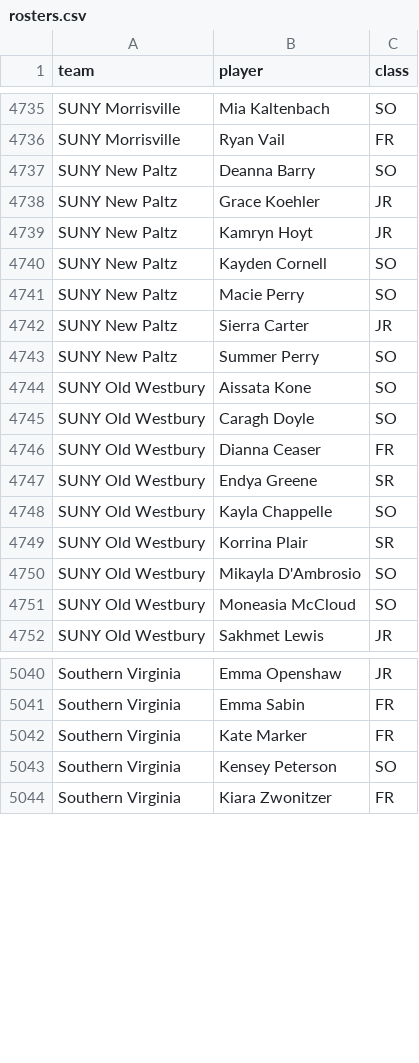
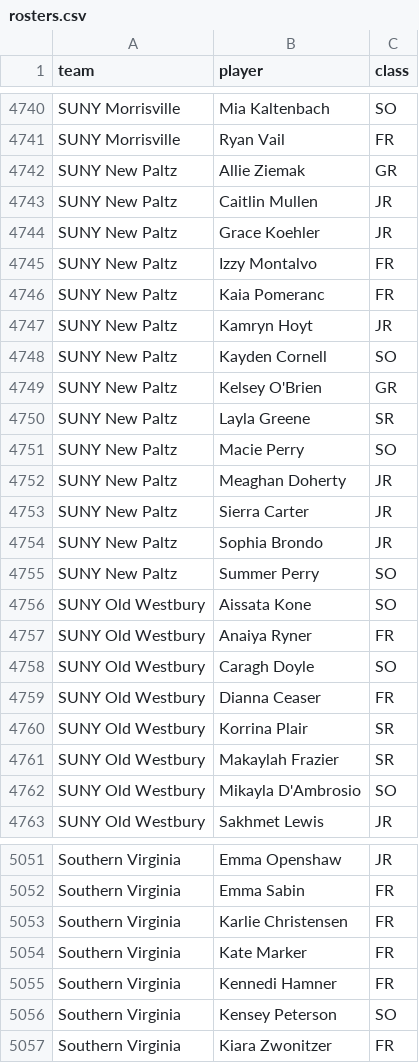
Before and after one commit to scottpeterson/tonight-d3wbb, a CSV file: data/rosters.csv, drawn as a sheet; only a part is shown, gaps mark what is left out; the diff covers the shown part only.

```diff
--- a/data/rosters.csv
+++ b/data/rosters.csv
@@ -4736,17 +4741,23 @@ SUNY Morrisville,Mia Kaltenbach,SO
 SUNY Morrisville,Ryan Vail,FR
-SUNY New Paltz,Deanna Barry,SO
+SUNY New Paltz,Allie Ziemak,GR
+SUNY New Paltz,Caitlin Mullen,JR
 SUNY New Paltz,Grace Koehler,JR
+SUNY New Paltz,Izzy Montalvo,FR
+SUNY New Paltz,Kaia Pomeranc,FR
 SUNY New Paltz,Kamryn Hoyt,JR
 SUNY New Paltz,Kayden Cornell,SO
+SUNY New Paltz,Kelsey O'Brien,GR
+SUNY New Paltz,Layla Greene,SR
 SUNY New Paltz,Macie Perry,SO
+SUNY New Paltz,Meaghan Doherty,JR
 SUNY New Paltz,Sierra Carter,JR
+SUNY New Paltz,Sophia Brondo,JR
 SUNY New Paltz,Summer Perry,SO
 SUNY Old Westbury,Aissata Kone,SO
+SUNY Old Westbury,Anaiya Ryner,FR
 SUNY Old Westbury,Caragh Doyle,SO
 SUNY Old Westbury,Dianna Ceaser,FR
-SUNY Old Westbury,Endya Greene,SR
-SUNY Old Westbury,Kayla Chappelle,SO
 SUNY Old Westbury,Korrina Plair,SR
+SUNY Old Westbury,Makaylah Frazier,SR
 SUNY Old Westbury,Mikayla D'Ambrosio,SO
-SUNY Old Westbury,Moneasia McCloud,SO
 SUNY Old Westbury,Sakhmet Lewis,JR
@@ -5041,3 +5052,5 @@ Southern Virginia,Emma Openshaw,JR
 Southern Virginia,Emma Sabin,FR
+Southern Virginia,Karlie Christensen,FR
 Southern Virginia,Kate Marker,FR
+Southern Virginia,Kennedi Hamner,FR
 Southern Virginia,Kensey Peterson,SO
```
Also changed, not shown: 10 added rows, 1 removed row and 9 edited cells elsewhere in this file, data/team_names.csv, 25 other files.
